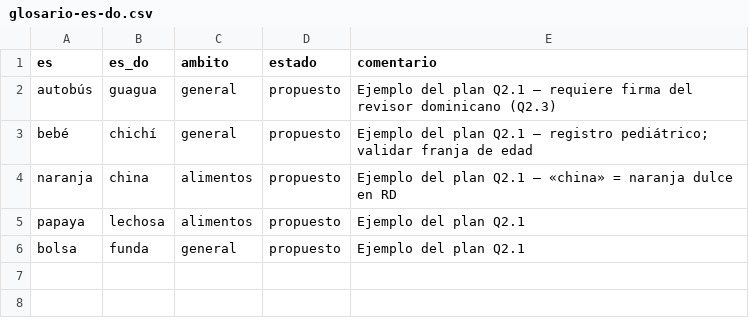
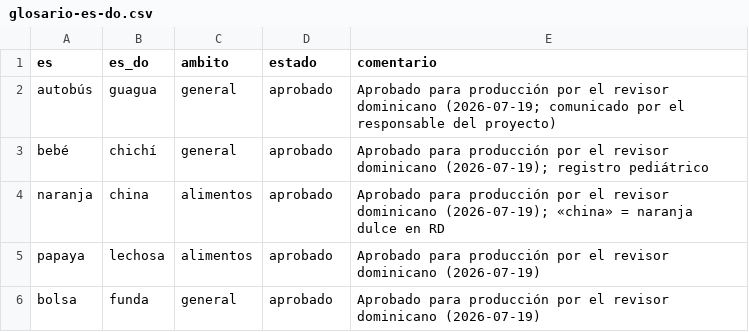
Before and after one commit to FrankBetances/via, a CSV file: tools/nos/glosario-es-do.csv, drawn as a sheet.

```diff
--- a/tools/nos/glosario-es-do.csv
+++ b/tools/nos/glosario-es-do.csv
@@ -1,6 +1,6 @@
 es,es_do,ambito,estado,comentario
-autobús,guagua,general,propuesto,Ejemplo del plan Q2.1 — requiere firma del revisor dominicano (Q2.3)
-bebé,chichí,general,propuesto,Ejemplo del plan Q2.1 — registro pediátrico; validar franja de edad
-naranja,china,alimentos,propuesto,Ejemplo del plan Q2.1 — «china» = naranja dulce en RD
-papaya,lechosa,alimentos,propuesto,Ejemplo del plan Q2.1
-bolsa,funda,general,propuesto,Ejemplo del plan Q2.1
+autobús,guagua,general,aprobado,Aprobado para producción por el revisor dominicano (2026-07-19; comunicado por el responsable del proyecto)
+bebé,chichí,general,aprobado,Aprobado para producción por el revisor dominicano (2026-07-19); registro pediátrico
+naranja,china,alimentos,aprobado,Aprobado para producción por el revisor dominicano (2026-07-19); «china» = naranja dulce en RD
+papaya,lechosa,alimentos,aprobado,Aprobado para producción por el revisor dominicano (2026-07-19)
+bolsa,funda,general,aprobado,Aprobado para producción por el revisor dominicano (2026-07-19)
```
Also changed, not shown: 1 other file.
